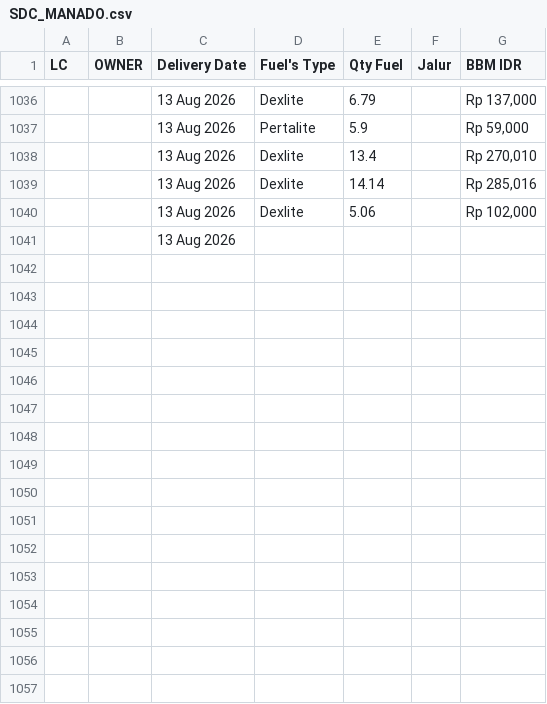
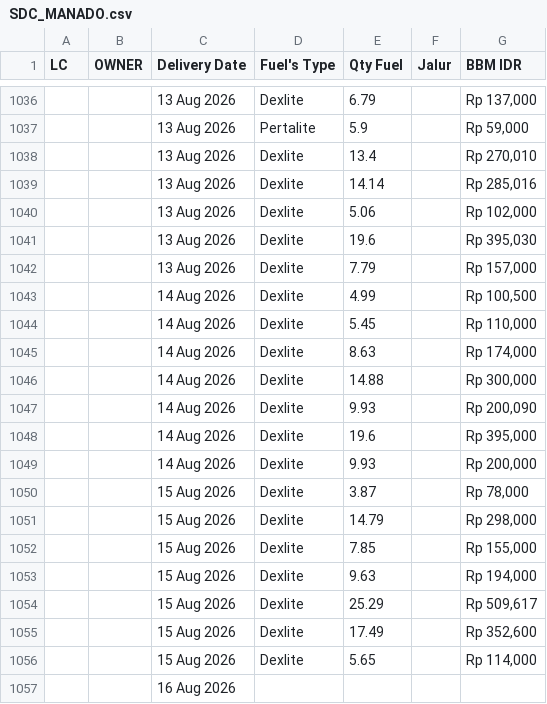
Before and after one commit to heylilyloops/Dashboard-Fuel-Usage-, a CSV file: data/SDC_MANADO.csv, drawn as a sheet; only a part is shown, gaps mark what is left out.

```diff
--- a/data/SDC_MANADO.csv
+++ b/data/SDC_MANADO.csv
@@ -1040,2 +1040,18 @@ LC,OWNER,Delivery Date,Fuel's Type,Qty Fuel,Jalur,BBM IDR
 ,,13 Aug 2026,Dexlite,5.06,,"Rp 102,000"
-,,13 Aug 2026,,,,
+,,13 Aug 2026,Dexlite,19.6,,"Rp 395,030"
+,,13 Aug 2026,Dexlite,7.79,,"Rp 157,000"
+,,14 Aug 2026,Dexlite,4.99,,"Rp 100,500"
+,,14 Aug 2026,Dexlite,5.45,,"Rp 110,000"
+,,14 Aug 2026,Dexlite,8.63,,"Rp 174,000"
+,,14 Aug 2026,Dexlite,14.88,,"Rp 300,000"
+,,14 Aug 2026,Dexlite,9.93,,"Rp 200,090"
+,,14 Aug 2026,Dexlite,19.6,,"Rp 395,000"
+,,14 Aug 2026,Dexlite,9.93,,"Rp 200,000"
+,,15 Aug 2026,Dexlite,3.87,,"Rp 78,000"
+,,15 Aug 2026,Dexlite,14.79,,"Rp 298,000"
+,,15 Aug 2026,Dexlite,7.85,,"Rp 155,000"
+,,15 Aug 2026,Dexlite,9.63,,"Rp 194,000"
+,,15 Aug 2026,Dexlite,25.29,,"Rp 509,617"
+,,15 Aug 2026,Dexlite,17.49,,"Rp 352,600"
+,,15 Aug 2026,Dexlite,5.65,,"Rp 114,000"
+,,16 Aug 2026,,,,
```
Also changed, not shown: data/BKS_HCI_JAMBI.csv, data/HCI_CIKUPA.csv, 17 other files.
